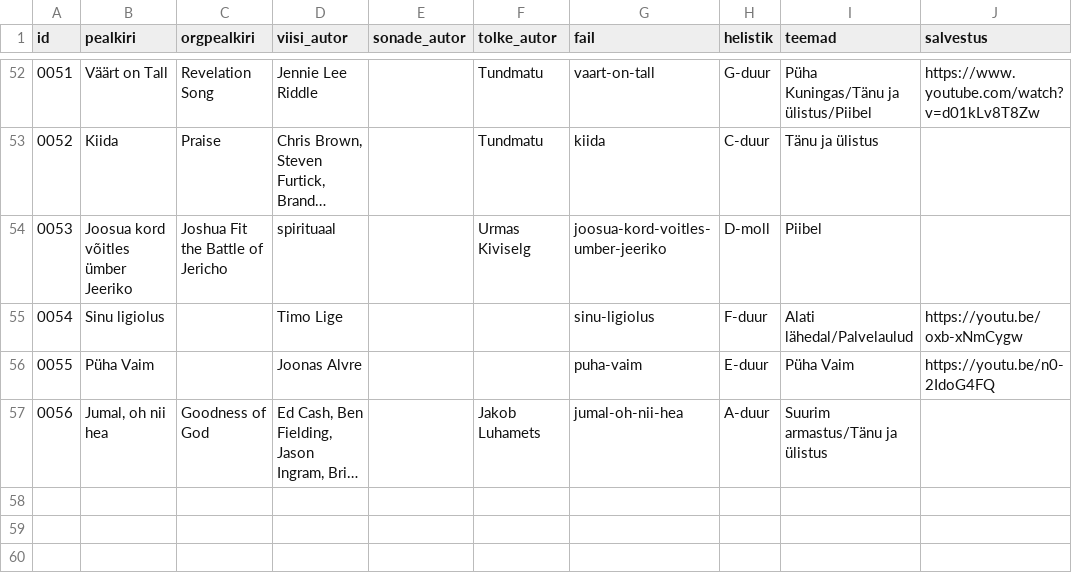
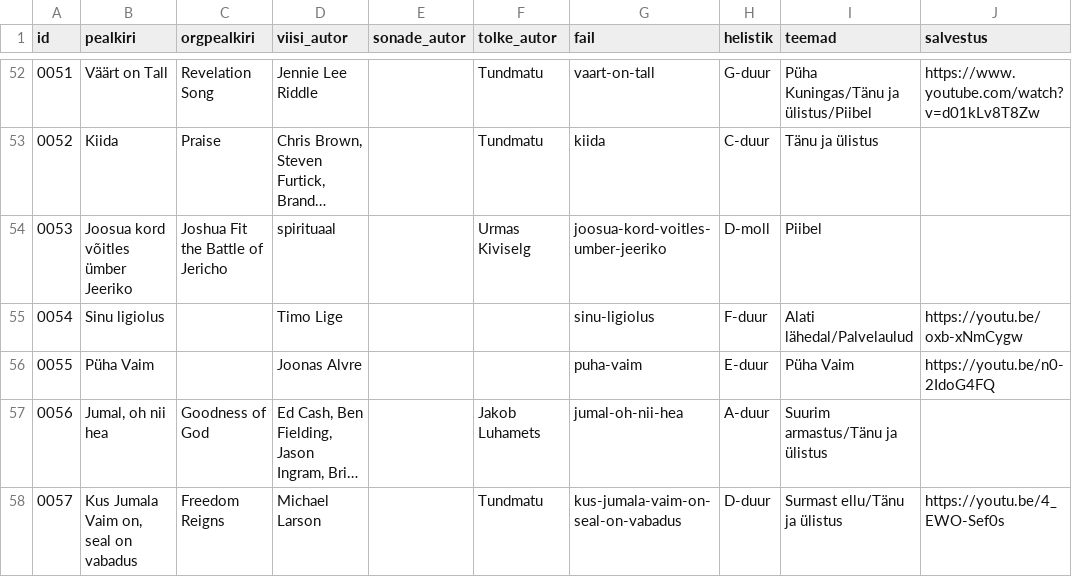
Before and after one commit to mrFlamel/veebilaulik, a CSV file: nimekiri.csv, drawn as a sheet; only a part is shown, gaps mark what is left out; long unchanged cells end in …; the diff names each change by its address in the sheet, - before the commit and + after, or states it on an @@ line.

Commit message:
Uus laul "Kus Jumala Vaim on, seal on vabadus"

```diff
--- a/nimekiri.csv
+++ b/nimekiri.csv
+row 58: 0057 | Kus Jumala Vaim on, seal on vabadus | Freedom Reigns | Michael Larson |  | Tundmatu | kus-jumala-vaim-on-seal-on-vabadus | D-duur | Surmast ellu/Tänu ja ülistus | https://youtu.be/4_EWO-Sef0s
```
Also changed, not shown: 3 other files.
